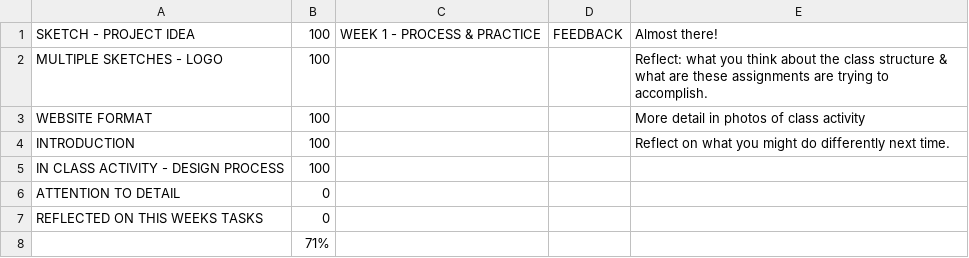
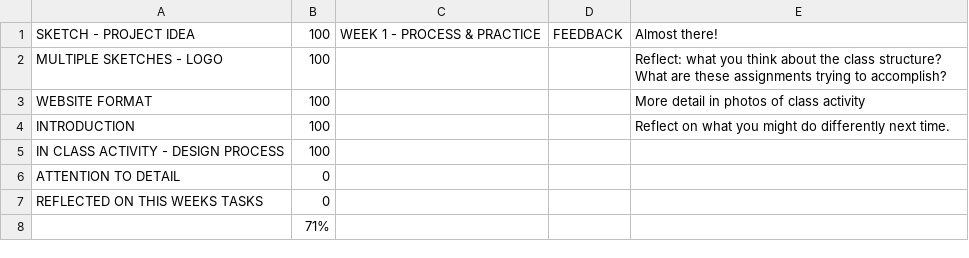
Before and after one commit to makercreator/learn, a CSV file: students/devon/week1/week1.csv, drawn as a sheet.

Commit message:
week 2 update

```diff
--- a/students/devon/week1/week1.csv
+++ b/students/devon/week1/week1.csv
@@ -1,3 +1,3 @@
 SKETCH - PROJECT IDEA,100,WEEK 1 - PROCESS & PRACTICE,FEEDBACK,Almost there!,,
-MULTIPLE SKETCHES - LOGO,100,, ,Reflect: what you think about the class structure & what are these assignments are trying to accomplish.,,
+MULTIPLE SKETCHES - LOGO,100,, ,Reflect: what you think about the class structure? What are these assignments trying to accomplish?,,
 WEBSITE FORMAT,100, , ,More detail in photos of class activity,,
```
